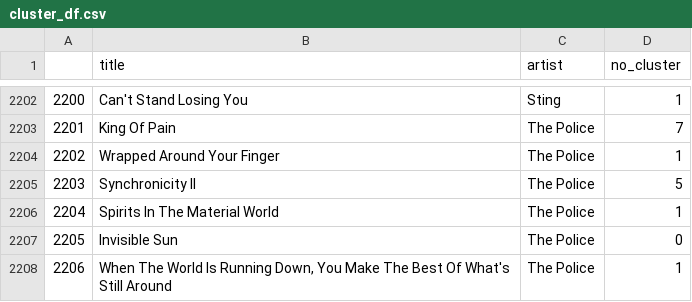
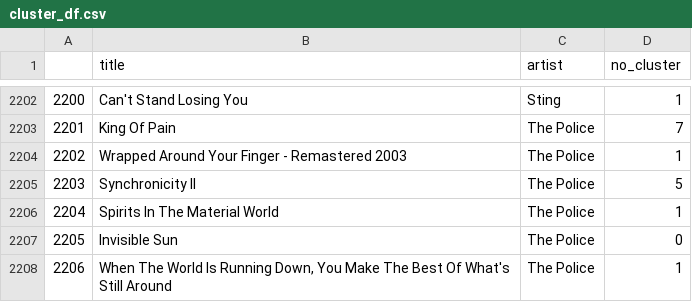
Before and after one commit to ta-data-remote/lab-web-scraping-single-page, a CSV file: cluster_df.csv, drawn as a sheet; only a part is shown, gaps mark what is left out.

```diff
--- a/cluster_df.csv
+++ b/cluster_df.csv
@@ -2203,3 +2203,3 @@
 2201,King Of Pain,The Police,7
-2202,Wrapped Around Your Finger,The Police,1
+2202,Wrapped Around Your Finger - Remastered 2003,The Police,1
 2203,Synchronicity II,The Police,5
```
Also changed, not shown: 9 other files.
